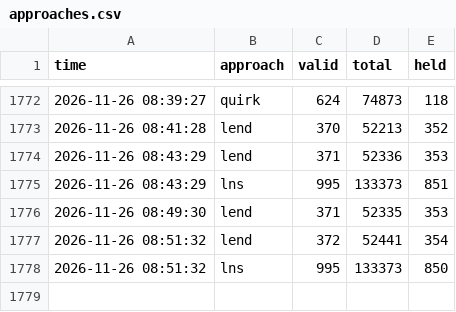
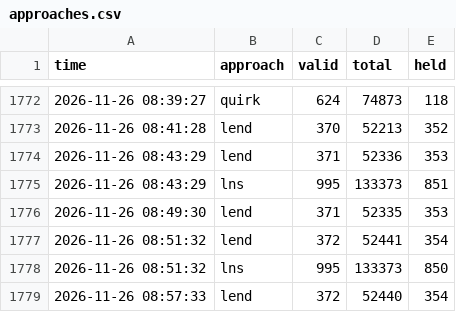
Before and after one commit to Chan-b0b/Santa2026, a CSV file: board/approaches.csv, drawn as a sheet; only a part is shown, gaps mark what is left out; the diff names each change by its address in the sheet, - before the commit and + after, or states it on an @@ line.

Commit message:
board: 총점 133175

```diff
--- a/board/approaches.csv
+++ b/board/approaches.csv
+row 1779: 2026-11-26 08:57:33 | lend | 372 | 52440 | 354
```
Also changed, not shown: board/history.csv, board/matrix.csv, 1 other file.
